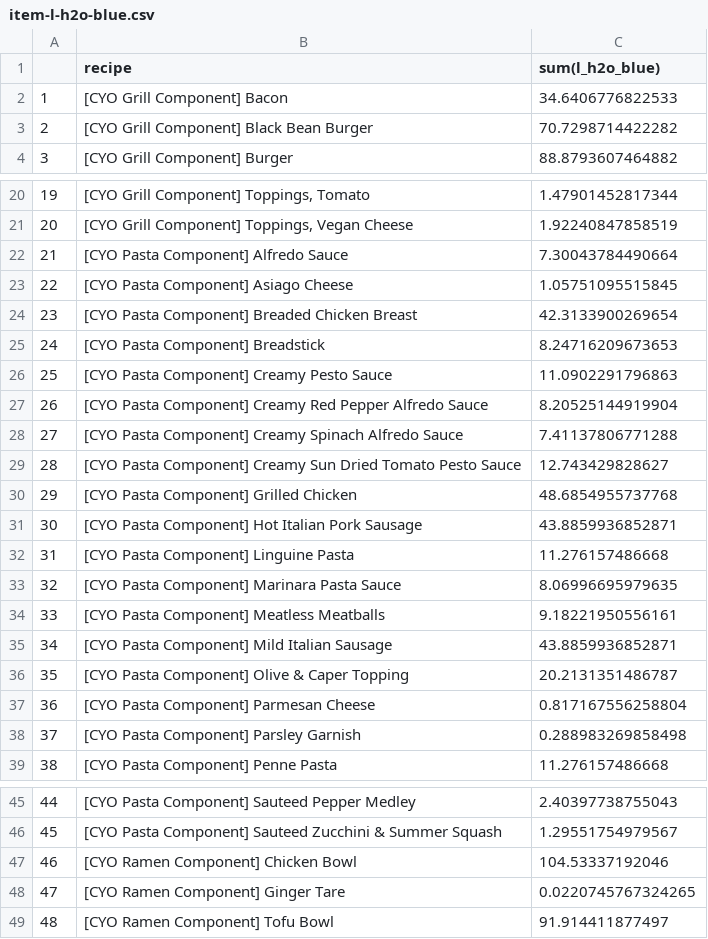
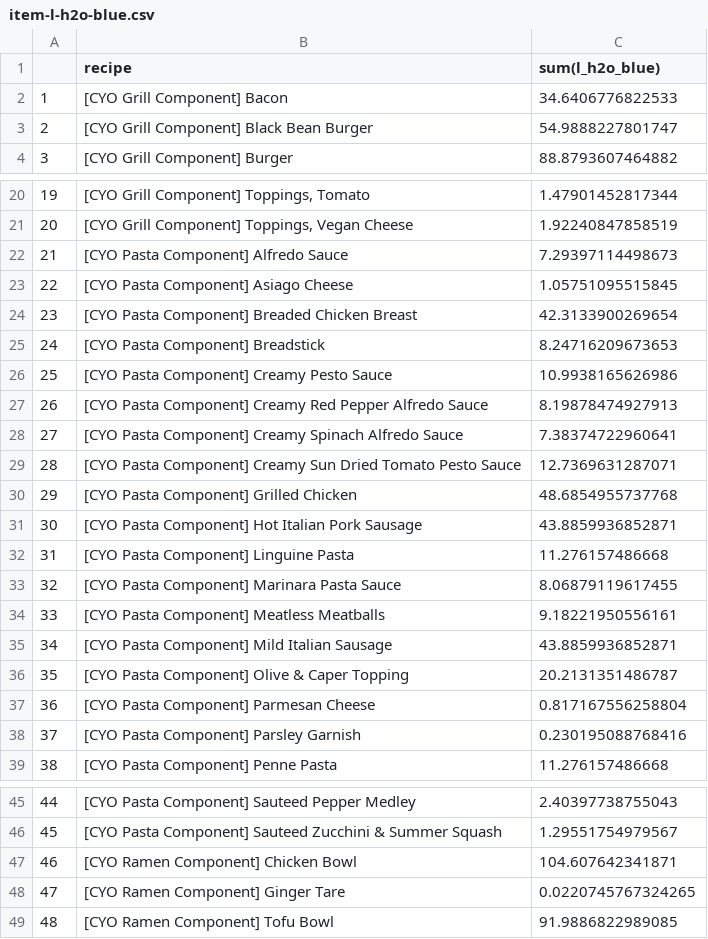
Before and after one commit to kenjinc/multimodal-dining-study, a CSV file: data/output/item-l-h2o-blue.csv, drawn as a sheet; only a part is shown, gaps mark what is left out.

Commit message:
ran `modeling-script.Rmd` to update model output for recipe calculations

```diff
--- a/data/output/item-l-h2o-blue.csv
+++ b/data/output/item-l-h2o-blue.csv
@@ -2,3 +2,3 @@
 "1","[CYO Grill Component] Bacon",34.6406776822533
-"2","[CYO Grill Component] Black Bean Burger",70.7298714422282
+"2","[CYO Grill Component] Black Bean Burger",54.9888227801747
 "3","[CYO Grill Component] Burger",88.8793607464882
@@ -21,3 +21,3 @@
 "20","[CYO Grill Component] Toppings, Vegan Cheese",1.92240847858519
-"21","[CYO Pasta Component] Alfredo Sauce",7.30043784490664
+"21","[CYO Pasta Component] Alfredo Sauce",7.29397114498673
 "22","[CYO Pasta Component] Asiago Cheese",1.05751095515845
@@ -25,6 +25,6 @@
 "24","[CYO Pasta Component] Breadstick",8.24716209673653
-"25","[CYO Pasta Component] Creamy Pesto Sauce",11.0902291796863
-"26","[CYO Pasta Component] Creamy Red Pepper Alfredo Sauce",8.20525144919904
-"27","[CYO Pasta Component] Creamy Spinach Alfredo Sauce",7.41137806771288
-"28","[CYO Pasta Component] Creamy Sun Dried Tomato Pesto Sauce",12.743429828627
+"25","[CYO Pasta Component] Creamy Pesto Sauce",10.9938165626986
+"26","[CYO Pasta Component] Creamy Red Pepper Alfredo Sauce",8.19878474927913
+"27","[CYO Pasta Component] Creamy Spinach Alfredo Sauce",7.38374722960641
+"28","[CYO Pasta Component] Creamy Sun Dried Tomato Pesto Sauce",12.7369631287071
 "29","[CYO Pasta Component] Grilled Chicken",48.6854955737768
@@ -32,3 +32,3 @@
 "31","[CYO Pasta Component] Linguine Pasta",11.276157486668
-"32","[CYO Pasta Component] Marinara Pasta Sauce",8.06996695979635
+"32","[CYO Pasta Component] Marinara Pasta Sauce",8.06879119617455
 "33","[CYO Pasta Component] Meatless Meatballs",9.18221950556161
@@ -37,3 +37,3 @@
 "36","[CYO Pasta Component] Parmesan Cheese",0.817167556258804
-"37","[CYO Pasta Component] Parsley Garnish",0.288983269858498
+"37","[CYO Pasta Component] Parsley Garnish",0.230195088768416
 "38","[CYO Pasta Component] Penne Pasta",11.276157486668
@@ -46,4 +46,4 @@
 "45","[CYO Pasta Component] Sauteed Zucchini & Summer Squash",1.29551754979567
-"46","[CYO Ramen Component] Chicken Bowl",104.53337192046
+"46","[CYO Ramen Component] Chicken Bowl",104.607642341871
 "47","[CYO Ramen Component] Ginger Tare",0.0220745767324265
-"48","[CYO Ramen Component] Tofu Bowl",91.914411877497
+"48","[CYO Ramen Component] Tofu Bowl",91.9886822989085
```
Also changed, not shown: data/output/item-kg-co2e.csv.
